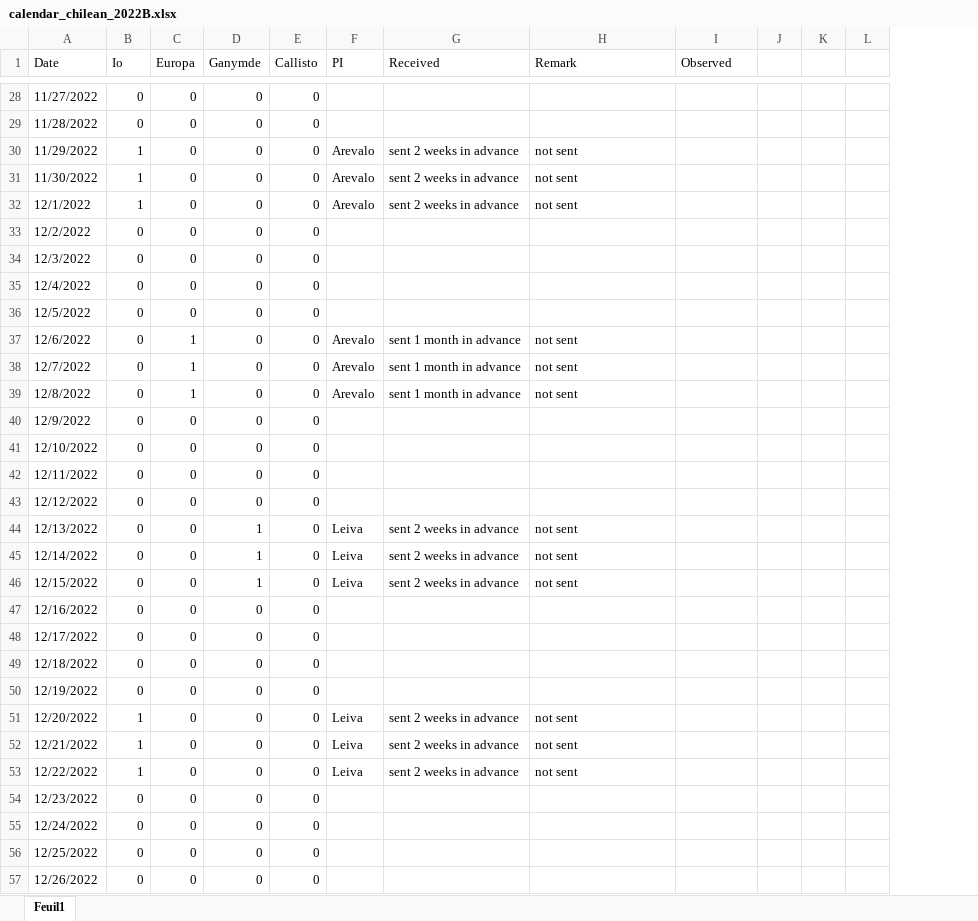
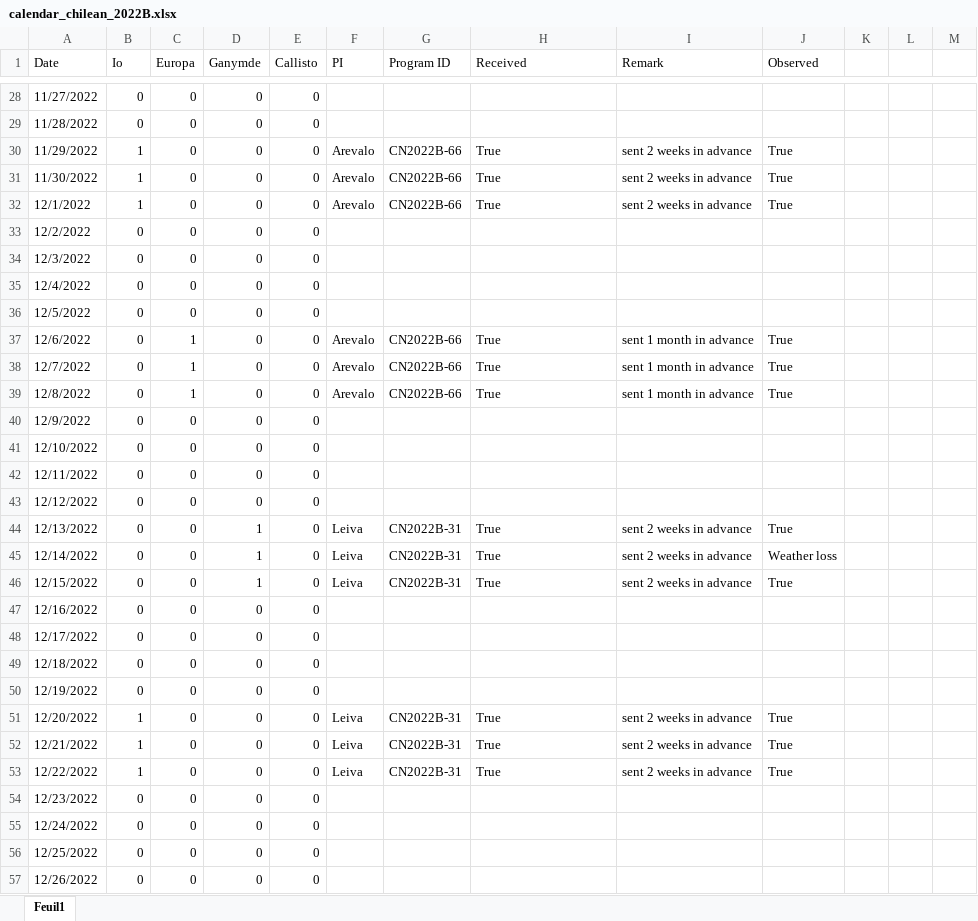
Before and after one commit to educrot22/SPOCK_chilean, an Excel workbook: calendar_chilean_2022B.xlsx, sheet Feuil1, drawn as a sheet; only a part is shown, gaps mark what is left out; values as stored, in another font and other column widths than the file's, no cell formats; addresses are those after the commit; the diff covers the shown part only; the diff names each change by its address in the sheet, - before the commit and + after, or states it on an @@ line.

```diff
--- a/calendar_chilean_2022B.xlsx (sheet Feuil1)
+++ b/calendar_chilean_2022B.xlsx (sheet Feuil1)
+column G (Program ID), rows 30-53: CN2022B-66 | CN2022B-66 | CN2022B-66 |  |  |  |  | CN2022B-66 | CN2022B-66 | CN2022B-66 |  |  |  |  | CN2022B-31 | CN2022B-31 | CN2022B-31 |  |  |  |  | CN2022B-31 | CN2022B-31 | CN2022B-31
-H30:H32 (Received): sent 2 weeks in advance
+H30:H32 (Received): True
-I30:I32 (Remark): not sent
+I30:I32 (Remark): sent 2 weeks in advance
-J30:J32 (Observed): (empty)
+J30:J32 (Observed): True
-H37:H39 (Received): sent 1 month in advance
+H37:H39 (Received): True
-I37:I39 (Remark): not sent
+I37:I39 (Remark): sent 1 month in advance
-J37:J39 (Observed): (empty)
+J37:J39 (Observed): True
-H44:H46 (Received): sent 2 weeks in advance
+H44:H46 (Received): True
-I44:I46 (Remark): not sent
+I44:I46 (Remark): sent 2 weeks in advance
-J44 (Observed): (empty)
+J44 (Observed): True
-J45 (Observed): (empty)
+J45 (Observed): Weather loss
-J46 (Observed): (empty)
+J46 (Observed): True
-H51:H53 (Received): sent 2 weeks in advance
+H51:H53 (Received): True
-I51:I53 (Remark): not sent
+I51:I53 (Remark): sent 2 weeks in advance
-J51:J53 (Observed): (empty)
+J51:J53 (Observed): True
```
Also changed, not shown: 2 added rows and 141 edited cells elsewhere in this sheet, cell formats, formulas that keep their value, calendar_chilean_2022A.xlsx, calendar_chilean_2023A.xlsx, 27 other files.
